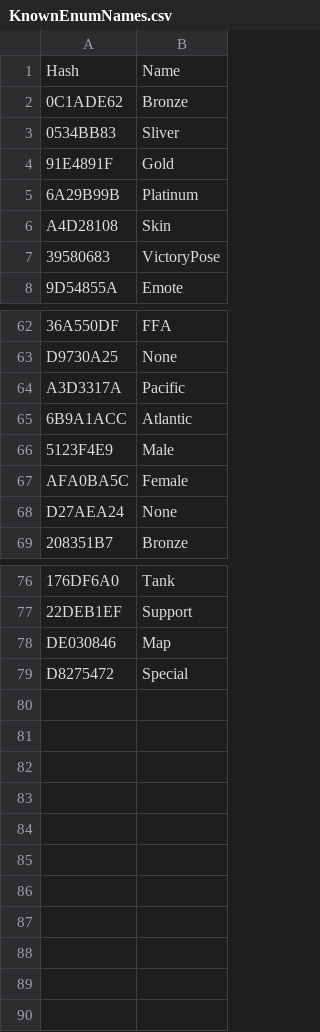
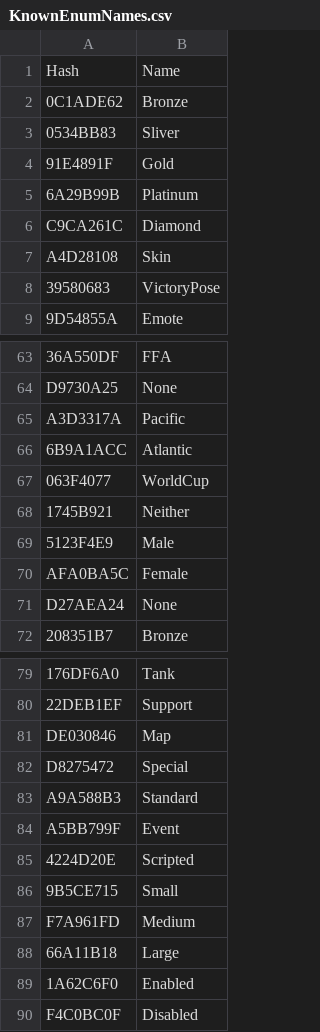
Before and after one commit to overtools/OWLib, a CSV file: TankLibHelper/Data/KnownEnumNames.csv, drawn as a sheet; only a part is shown, gaps mark what is left out; the diff names each change by its address in the sheet, - before the commit and + after, or states it on an @@ line.

Commit message:
Update KnownEnumNames.csv

```diff
--- a/TankLibHelper/Data/KnownEnumNames.csv
+++ b/TankLibHelper/Data/KnownEnumNames.csv
+row 6: C9CA261C | Diamond
+row 67: 063F4077 | WorldCup
+row 68: 1745B921 | Neither
+row 83: A9A588B3 | Standard
+row 84: A5BB799F | Event
+row 85: 4224D20E | Scripted
+row 86: 9B5CE715 | Small
+row 87: F7A961FD | Medium
+row 88: 66A11B18 | Large
+row 89: 1A62C6F0 | Enabled
+row 90: F4C0BC0F | Disabled
```
